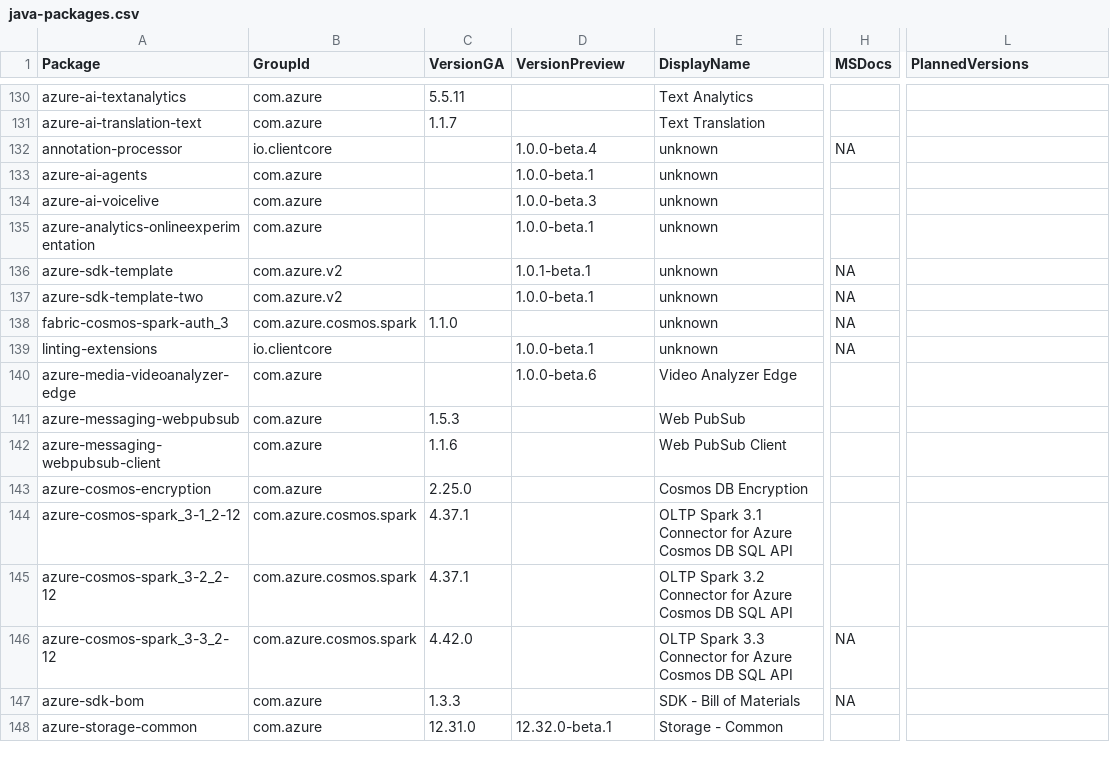
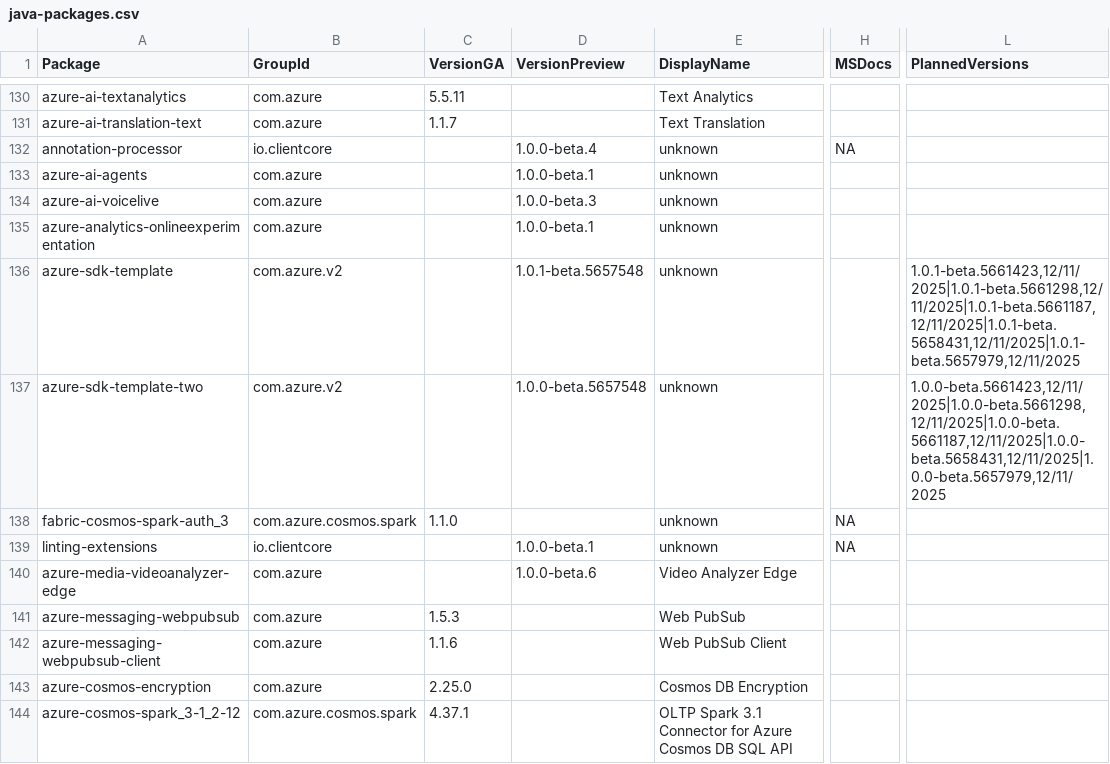
Before and after one commit to Azure/azure-sdk, a CSV file: _data/releases/latest/java-packages.csv, drawn as a sheet; only a part is shown, gaps mark what is left out; the shorter side is filled out with more unchanged rows; the diff names each change by its address in the sheet, - before the commit and + after, or states it on an @@ line.

Commit message:
Update package index with latest published versions (#9486)

```diff
--- a/_data/releases/latest/java-packages.csv
+++ b/_data/releases/latest/java-packages.csv
-D136 (VersionPreview): 1.0.1-beta.1
+D136 (VersionPreview): 1.0.1-beta.5657548
-H136:H137 (MSDocs): NA
+H136:H137 (MSDocs): (empty)
-L136 (PlannedVersions): (empty)
+L136 (PlannedVersions): 1.0.1-beta.5661423,12/11/2025|1.0.1-beta.5661298,12/11/2025|1.0.1-beta.5661187,12/11/2025|1.0.1-beta.5658431,12/11/2025|1.0.1-beta.5657979,12/11/2025
-D137 (VersionPreview): 1.0.0-beta.1
+D137 (VersionPreview): 1.0.0-beta.5657548
-L137 (PlannedVersions): (empty)
+L137 (PlannedVersions): 1.0.0-beta.5661423,12/11/2025|1.0.0-beta.5661298,12/11/2025|1.0.0-beta.5661187,12/11/2025|1.0.0-beta.5658431,12/11/2025|1.0.0-beta.5657979,12/11/2025
```
Also changed, not shown: _data/releases/latest/js-packages.csv, _data/releases/latest/python-packages.csv.
